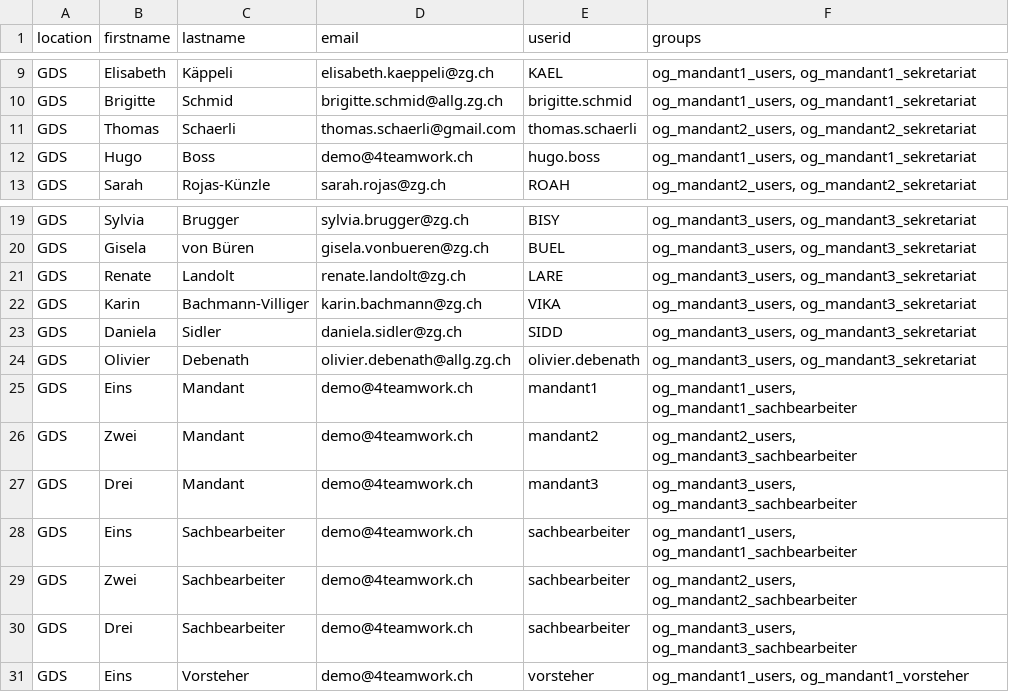
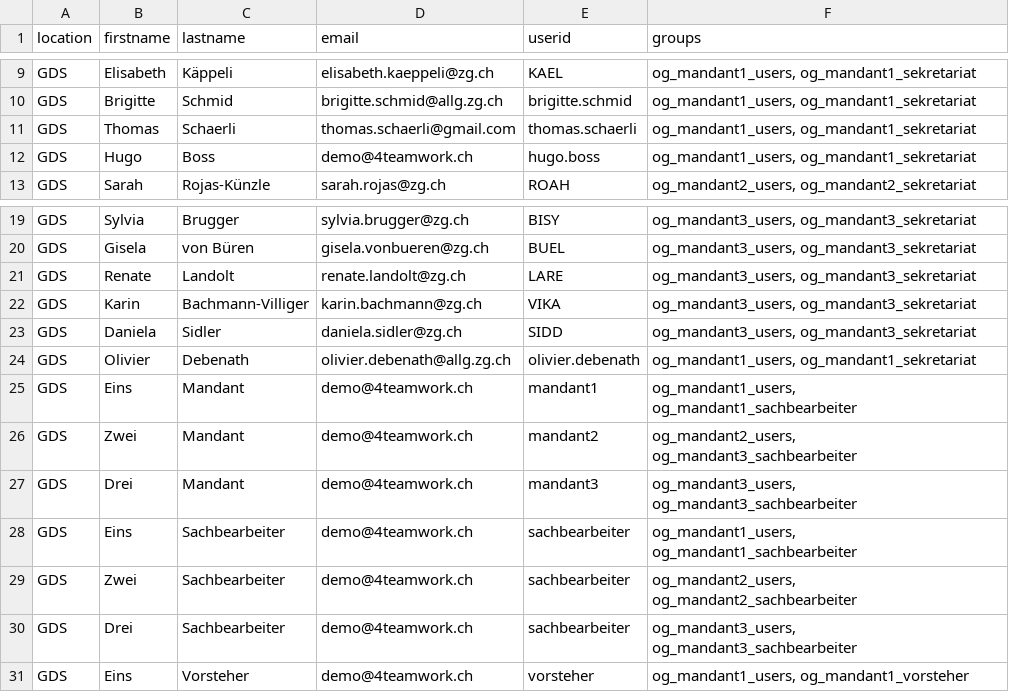
Before and after one commit to 4teamwork/opengever.core, a CSV file: opengever/examplecontent/profiles/minor-pas-users-groups/users.csv, drawn as a sheet; only a part is shown, gaps mark what is left out.

Commit message:
moved users

```diff
--- a/opengever/examplecontent/profiles/minor-pas-users-groups/users.csv
+++ b/opengever/examplecontent/profiles/minor-pas-users-groups/users.csv
@@ -10,3 +10,3 @@
 "GDS";"Brigitte";"Schmid";"brigitte.schmid@allg.zg.ch";"brigitte.schmid";"og_mandant1_users, og_mandant1_sekretariat"
-"GDS";"Thomas";"Schaerli";"thomas.schaerli@gmail.com";"thomas.schaerli";"og_mandant2_users, og_mandant2_sekretariat"
+"GDS";"Thomas";"Schaerli";"thomas.schaerli@gmail.com";"thomas.schaerli";"og_mandant1_users, og_mandant1_sekretariat"
 "GDS";"Hugo";"Boss";"demo@4teamwork.ch";"hugo.boss";"og_mandant1_users, og_mandant1_sekretariat"
@@ -23,3 +23,3 @@
 "GDS";"Daniela";"Sidler";"daniela.sidler@zg.ch";"SIDD";"og_mandant3_users, og_mandant3_sekretariat"
-"GDS";"Olivier";"Debenath";"olivier.debenath@allg.zg.ch";"olivier.debenath";"og_mandant3_users, og_mandant3_sekretariat"
+"GDS";"Olivier";"Debenath";"olivier.debenath@allg.zg.ch";"olivier.debenath";"og_mandant1_users, og_mandant1_sekretariat"
 "GDS";"Eins";"Mandant";"demo@4teamwork.ch";"mandant1";"og_mandant1_users, og_mandant1_sachbearbeiter"
```
